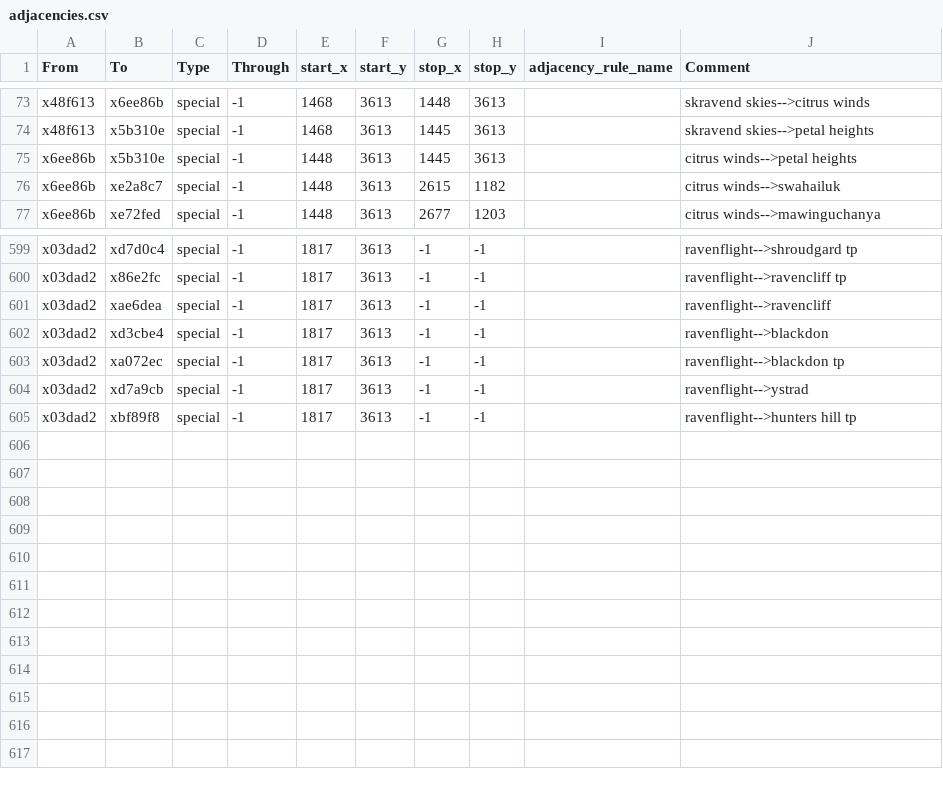
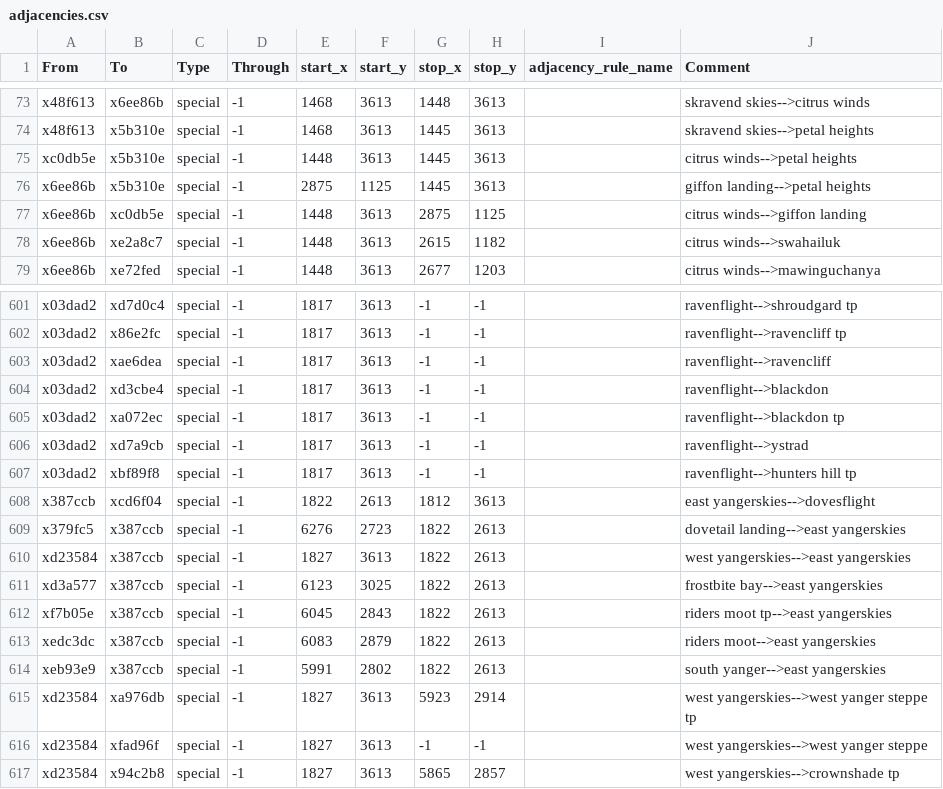
Before and after one commit to Nightingale1997/Realms-of-Exether, a CSV file: map_data/adjacencies.csv, drawn as a sheet; only a part is shown, gaps mark what is left out.

Commit message:
yangerskies + some landings

```diff
--- a/map_data/adjacencies.csv
+++ b/map_data/adjacencies.csv
@@ -74,3 +74,5 @@ x48f613;x6ee86b;special;-1;1468;3613;1448;3613;;skravend skies-->citrus winds
 x48f613;x5b310e;special;-1;1468;3613;1445;3613;;skravend skies-->petal heights
-x6ee86b;x5b310e;special;-1;1448;3613;1445;3613;;citrus winds-->petal heights
+xc0db5e;x5b310e;special;-1;1448;3613;1445;3613;;citrus winds-->petal heights
+x6ee86b;x5b310e;special;-1;2875;1125;1445;3613;;giffon landing-->petal heights
+x6ee86b;xc0db5e;special;-1;1448;3613;2875;1125;;citrus winds-->giffon landing
 x6ee86b;xe2a8c7;special;-1;1448;3613;2615;1182;;citrus winds-->swahailuk
@@ -605 +607,11 @@ x03dad2;xd7a9cb;special;-1;1817;3613;-1;-1;;ravenflight-->ystrad
 x03dad2;xbf89f8;special;-1;1817;3613;-1;-1;;ravenflight-->hunters hill tp
+x387ccb;xcd6f04;special;-1;1822;2613;1812;3613;;east yangerskies-->dovesflight
+x379fc5;x387ccb;special;-1;6276;2723;1822;2613;;dovetail landing-->east yangerskies
+xd23584;x387ccb;special;-1;1827;3613;1822;2613;;west yangerskies-->east yangerskies
+xd3a577;x387ccb;special;-1;6123;3025;1822;2613;;frostbite bay-->east yangerskies
+xf7b05e;x387ccb;special;-1;6045;2843;1822;2613;;riders moot tp-->east yangerskies
+xedc3dc;x387ccb;special;-1;6083;2879;1822;2613;;riders moot-->east yangerskies
+xeb93e9;x387ccb;special;-1;5991;2802;1822;2613;;south yanger-->east yangerskies
+xd23584;xa976db;special;-1;1827;3613;5923;2914;;west yangerskies-->west yanger steppe tp
+xd23584;xfad96f;special;-1;1827;3613;-1;-1;;west yangerskies-->west yanger steppe
+xd23584;x94c2b8;special;-1;1827;3613;5865;2857;;west yangerskies-->crownshade tp
```
Also changed, not shown: 9 other files.
